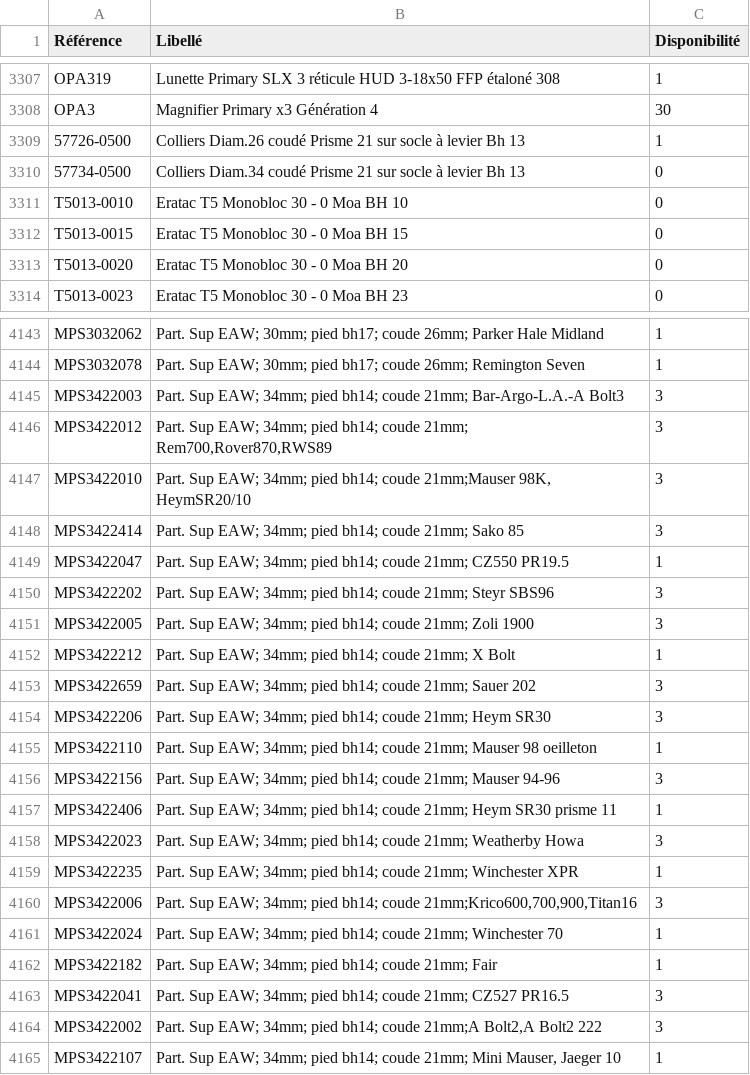
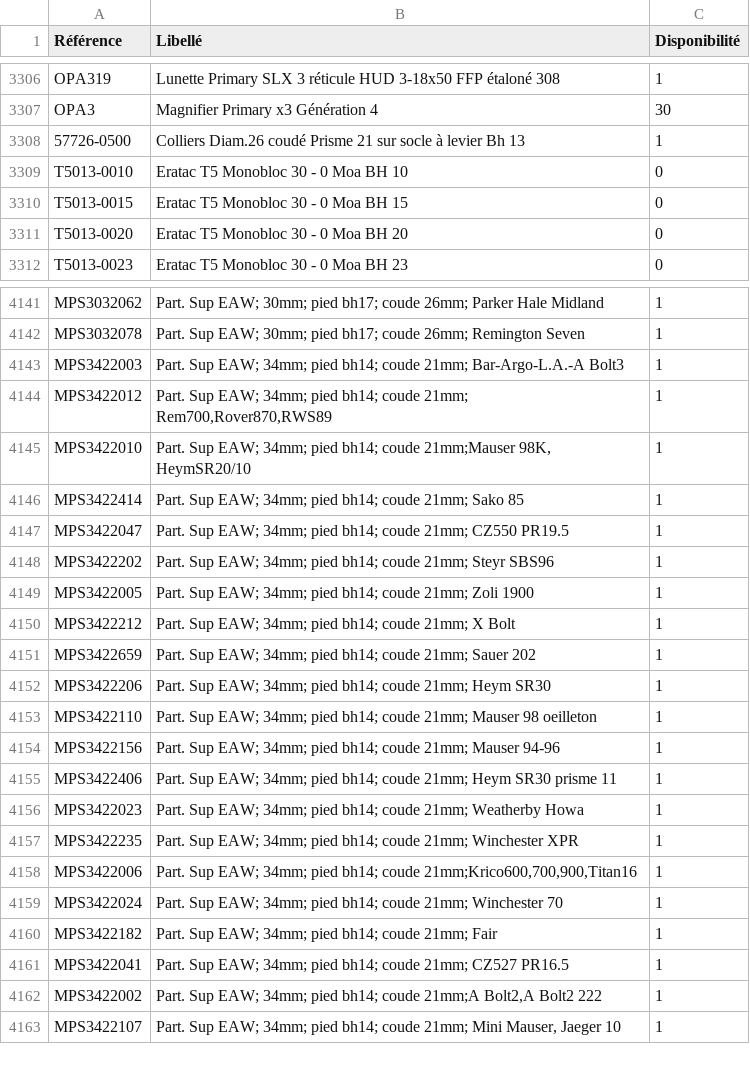
Before and after one commit to Jonathan-djimbi/arsenal-pro, a CSV file: suppliers/simacStockProduits.csv, drawn as a sheet; only a part is shown, gaps mark what is left out; the diff covers the shown part only.

```diff
--- a/suppliers/simacStockProduits.csv
+++ b/suppliers/simacStockProduits.csv
@@ -3309,3 +3308,2 @@ OPA3;"Magnifier Primary x3 Génération 4";30
 57726-0500;"Colliers Diam.26 coudé Prisme 21 sur socle à levier Bh 13";1
-57734-0500;"Colliers Diam.34 coudé Prisme 21 sur socle à levier Bh 13";0
 T5013-0010;"Eratac T5  Monobloc 30 - 0 Moa BH 10";0
@@ -4144,22 +4142,22 @@ MPS3032062;"Part. Sup EAW; 30mm; pied bh17; coude 26mm; Parker Hale Midland";1
 MPS3032078;"Part. Sup EAW; 30mm; pied bh17; coude 26mm; Remington Seven";1
-MPS3422003;"Part. Sup EAW; 34mm; pied bh14; coude 21mm; Bar-Argo-L.A.-A Bolt3";3
-MPS3422012;"Part. Sup EAW; 34mm; pied bh14; coude 21mm; Rem700,Rover870,RWS89";3
-MPS3422010;"Part. Sup EAW; 34mm; pied bh14; coude 21mm;Mauser 98K, HeymSR20/10";3
-MPS3422414;"Part. Sup EAW; 34mm; pied bh14; coude 21mm; Sako 85";3
+MPS3422003;"Part. Sup EAW; 34mm; pied bh14; coude 21mm; Bar-Argo-L.A.-A Bolt3";1
+MPS3422012;"Part. Sup EAW; 34mm; pied bh14; coude 21mm; Rem700,Rover870,RWS89";1
+MPS3422010;"Part. Sup EAW; 34mm; pied bh14; coude 21mm;Mauser 98K, HeymSR20/10";1
+MPS3422414;"Part. Sup EAW; 34mm; pied bh14; coude 21mm; Sako 85";1
 MPS3422047;"Part. Sup EAW; 34mm; pied bh14; coude 21mm; CZ550 PR19.5";1
-MPS3422202;"Part. Sup EAW; 34mm; pied bh14; coude 21mm; Steyr SBS96";3
-MPS3422005;"Part. Sup EAW; 34mm; pied bh14; coude 21mm; Zoli 1900";3
+MPS3422202;"Part. Sup EAW; 34mm; pied bh14; coude 21mm; Steyr SBS96";1
+MPS3422005;"Part. Sup EAW; 34mm; pied bh14; coude 21mm; Zoli 1900";1
 MPS3422212;"Part. Sup EAW; 34mm; pied bh14; coude 21mm; X Bolt";1
-MPS3422659;"Part. Sup EAW; 34mm; pied bh14; coude 21mm; Sauer 202";3
-MPS3422206;"Part. Sup EAW; 34mm; pied bh14; coude 21mm; Heym SR30";3
+MPS3422659;"Part. Sup EAW; 34mm; pied bh14; coude 21mm; Sauer 202";1
+MPS3422206;"Part. Sup EAW; 34mm; pied bh14; coude 21mm; Heym SR30";1
 MPS3422110;"Part. Sup EAW; 34mm; pied bh14; coude 21mm; Mauser 98 oeilleton";1
-MPS3422156;"Part. Sup EAW; 34mm; pied bh14; coude 21mm; Mauser 94-96";3
+MPS3422156;"Part. Sup EAW; 34mm; pied bh14; coude 21mm; Mauser 94-96";1
 MPS3422406;"Part. Sup EAW; 34mm; pied bh14; coude 21mm; Heym SR30 prisme 11";1
-MPS3422023;"Part. Sup EAW; 34mm; pied bh14; coude 21mm; Weatherby Howa";3
+MPS3422023;"Part. Sup EAW; 34mm; pied bh14; coude 21mm; Weatherby Howa";1
 MPS3422235;"Part. Sup EAW; 34mm; pied bh14; coude 21mm; Winchester XPR";1
-MPS3422006;"Part. Sup EAW; 34mm; pied bh14; coude 21mm;Krico600,700,900,Titan16";3
+MPS3422006;"Part. Sup EAW; 34mm; pied bh14; coude 21mm;Krico600,700,900,Titan16";1
 MPS3422024;"Part. Sup EAW; 34mm; pied bh14; coude 21mm; Winchester 70";1
 MPS3422182;"Part. Sup EAW; 34mm; pied bh14; coude 21mm; Fair";1
-MPS3422041;"Part. Sup EAW; 34mm; pied bh14; coude 21mm; CZ527 PR16.5";3
-MPS3422002;"Part. Sup EAW; 34mm; pied bh14; coude 21mm;A Bolt2,A Bolt2 222";3
+MPS3422041;"Part. Sup EAW; 34mm; pied bh14; coude 21mm; CZ527 PR16.5";1
+MPS3422002;"Part. Sup EAW; 34mm; pied bh14; coude 21mm;A Bolt2,A Bolt2 222";1
 MPS3422107;"Part. Sup EAW; 34mm; pied bh14; coude 21mm; Mini Mauser, Jaeger 10";1
```
Also changed, not shown: 1 added row, 1 removed row and 54 edited cells elsewhere in this file, suppliers/europarmStockProduits.csv, 3 other files.
